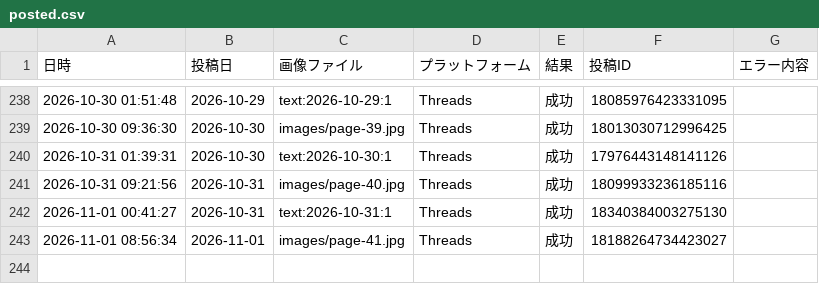
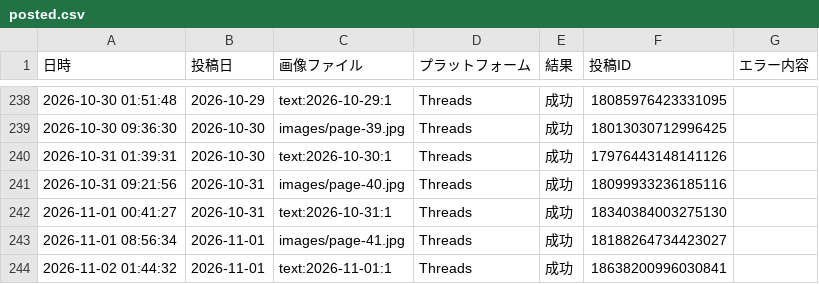
Before and after one commit to lienarc2635-dot/manga-autopost, a CSV file: logs/posted.csv, drawn as a sheet; only a part is shown, gaps mark what is left out; the diff names each change by its address in the sheet, - before the commit and + after, or states it on an @@ line.

```diff
--- a/logs/posted.csv
+++ b/logs/posted.csv
+row 244: 2026-11-02 01:44:32 | 2026-11-01 | text:2026-11-01:1 | Threads | 成功 | 18638200996030841
```
